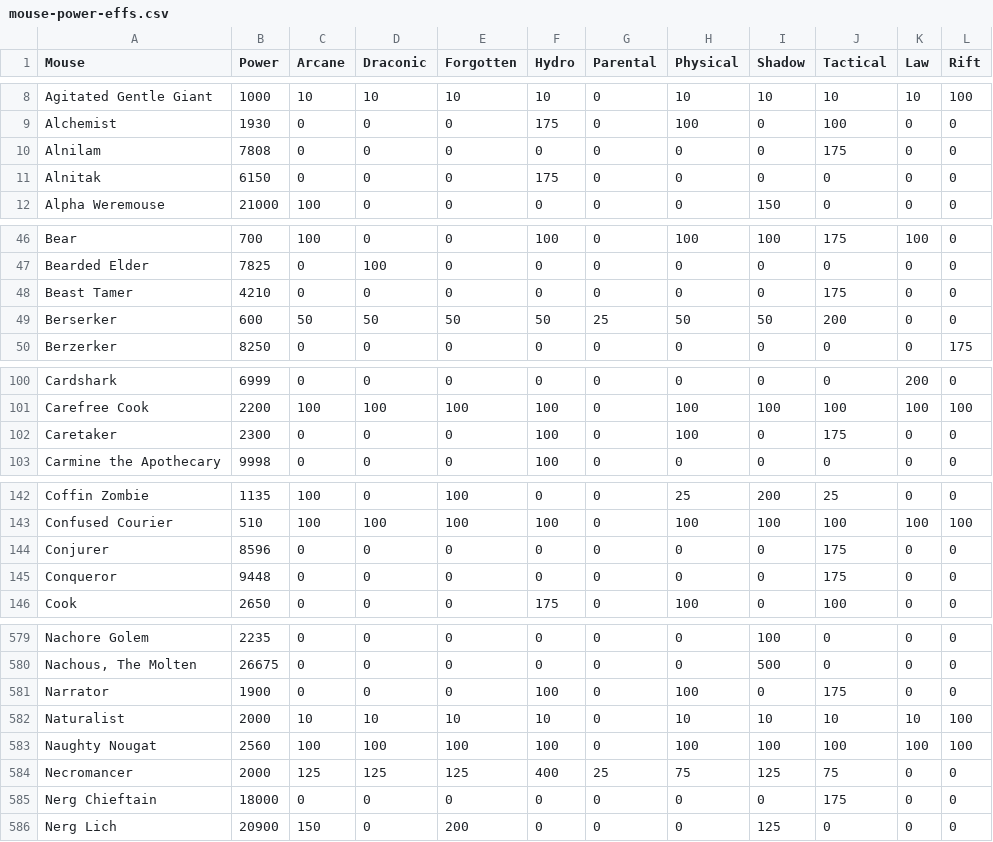
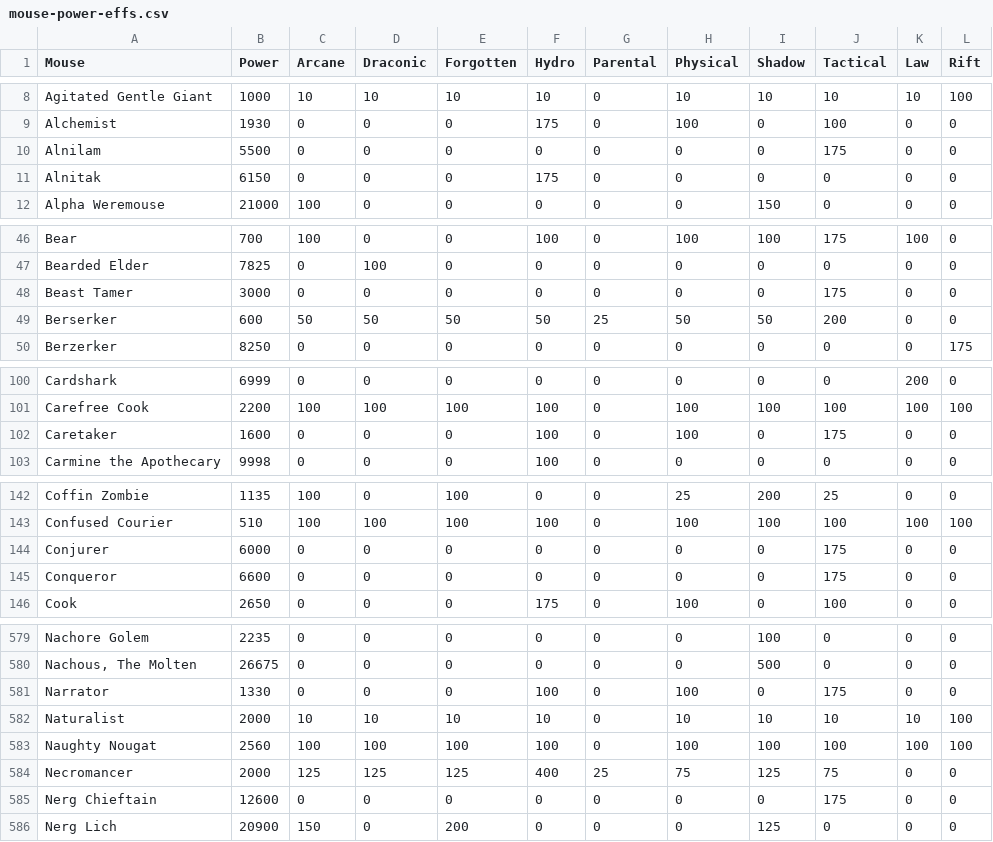
Before and after one commit to tsitu/MH-Tools, a CSV file: data/mouse-power-effs.csv, drawn as a sheet; only a part is shown, gaps mark what is left out; the diff covers the shown part only.

Commit message:
Update mouse-power-effs.csv
Mousepower changes March 22 - Nerg

```diff
--- a/data/mouse-power-effs.csv
+++ b/data/mouse-power-effs.csv
@@ -9,3 +9,3 @@ Agitated Gentle Giant,1000,10,10,10,10,0,10,10,10,10,100
 Alchemist,1930,0,0,0,175,0,100,0,100,0,0
-Alnilam,7808,0,0,0,0,0,0,0,175,0,0
+Alnilam,5500,0,0,0,0,0,0,0,175,0,0
 Alnitak,6150,0,0,0,175,0,0,0,0,0,0
@@ -47,3 +47,3 @@ Bear,700,100,0,0,100,0,100,100,175,100,0
 Bearded Elder,7825,0,100,0,0,0,0,0,0,0,0
-Beast Tamer,4210,0,0,0,0,0,0,0,175,0,0
+Beast Tamer,3000,0,0,0,0,0,0,0,175,0,0
 Berserker,600,50,50,50,50,25,50,50,200,0,0
@@ -101,3 +101,3 @@ Cardshark,6999,0,0,0,0,0,0,0,0,200,0
 Carefree Cook,2200,100,100,100,100,0,100,100,100,100,100
-Caretaker,2300,0,0,0,100,0,100,0,175,0,0
+Caretaker,1600,0,0,0,100,0,100,0,175,0,0
 Carmine the Apothecary,9998,0,0,0,100,0,0,0,0,0,0
@@ -143,4 +143,4 @@ Coffin Zombie,1135,100,0,100,0,0,25,200,25,0,0
 Confused Courier,510,100,100,100,100,0,100,100,100,100,100
-Conjurer,8596,0,0,0,0,0,0,0,175,0,0
-Conqueror,9448,0,0,0,0,0,0,0,175,0,0
+Conjurer,6000,0,0,0,0,0,0,0,175,0,0
+Conqueror,6600,0,0,0,0,0,0,0,175,0,0
 Cook,2650,0,0,0,175,0,100,0,100,0,0
@@ -580,3 +580,3 @@ Nachore Golem,2235,0,0,0,0,0,0,100,0,0,0
 "Nachous, The Molten",26675,0,0,0,0,0,0,500,0,0,0
-Narrator,1900,0,0,0,100,0,100,0,175,0,0
+Narrator,1330,0,0,0,100,0,100,0,175,0,0
 Naturalist,2000,10,10,10,10,0,10,10,10,10,100
@@ -584,3 +584,3 @@ Naughty Nougat,2560,100,100,100,100,0,100,100,100,100,100
 Necromancer,2000,125,125,125,400,25,75,125,75,0,0
-Nerg Chieftain,18000,0,0,0,0,0,0,0,175,0,0
+Nerg Chieftain,12600,0,0,0,0,0,0,0,175,0,0
 Nerg Lich,20900,150,0,200,0,0,0,125,0,0,0
```
Also changed, not shown: 5 edited cells elsewhere in this file.
